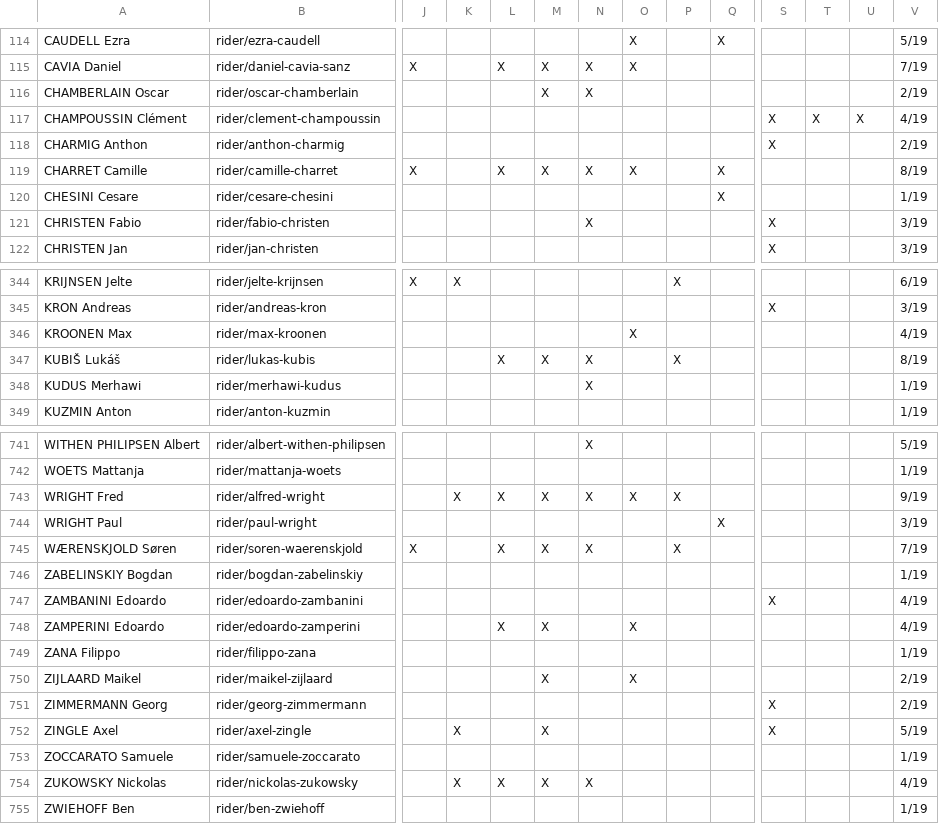
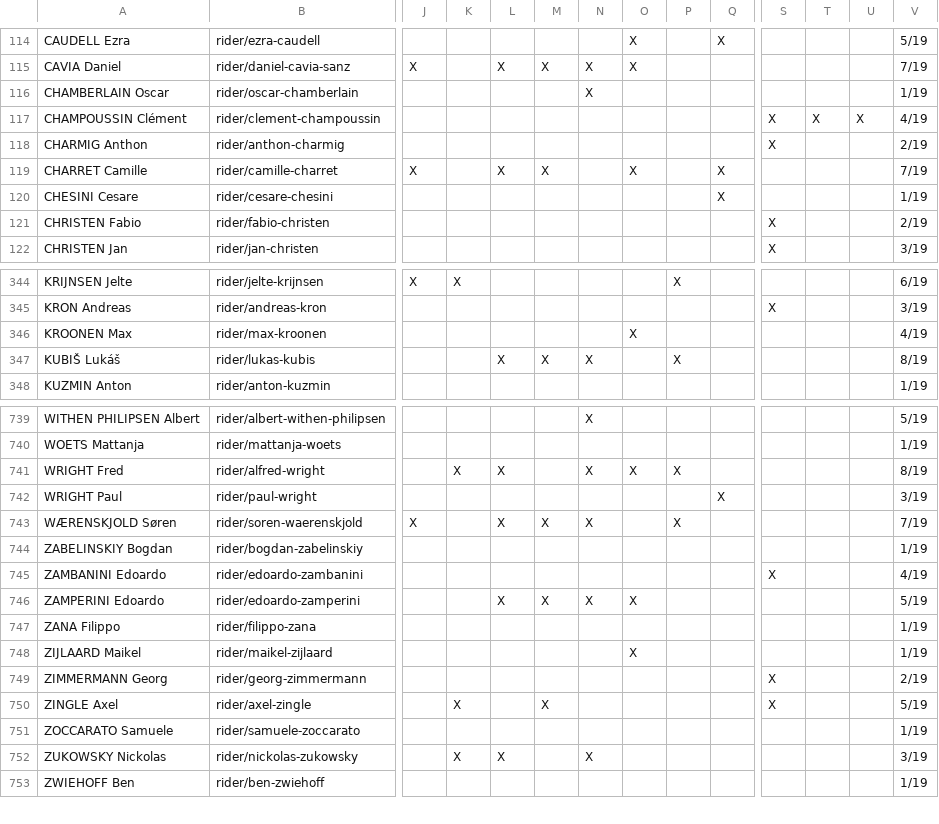
Before and after one commit to nigellindemann-dev/wm26, a CSV file: output/startlist_matrix.csv, drawn as a sheet; only a part is shown, gaps mark what is left out; removed rows and columns are numbered as before the commit, all else as after; rows hold the shown columns only; the diff covers the shown part only; the diff names each change by its address in the sheet, - before the commit and + after, or states it on an @@ line.

```diff
--- a/output/startlist_matrix.csv
+++ b/output/startlist_matrix.csv
-M116: X
+M116: (empty)
-V116: 2/19
+V116: 1/19
-N119: X
+N119: (empty)
-V119: 8/19
+V119: 7/19
-N121: X
+N121: (empty)
-V121: 3/19
+V121: 2/19
-row 348: KUDUS Merhawi | rider/merhawi-kudus |  |  |  |  | X |  |  |  |  |  |  | 1/19
-M741: X
+M741: (empty)
-V741: 9/19
+V741: 8/19
-N746: (empty)
+N746: X
-V746: 4/19
+V746: 5/19
-M748: X
+M748: (empty)
-V748: 2/19
+V748: 1/19
-M752: X
+M752: (empty)
-V752: 4/19
+V752: 3/19
```
Also changed, not shown: 1 removed row and 57 edited cells elsewhere in this file, output/startlist_changes.csv, 2 other files.
